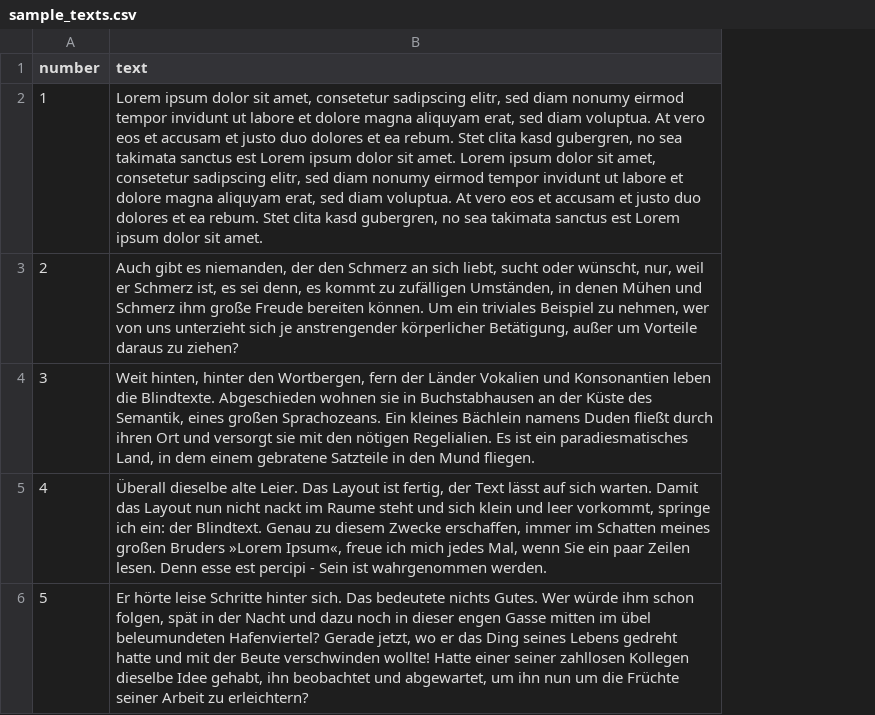
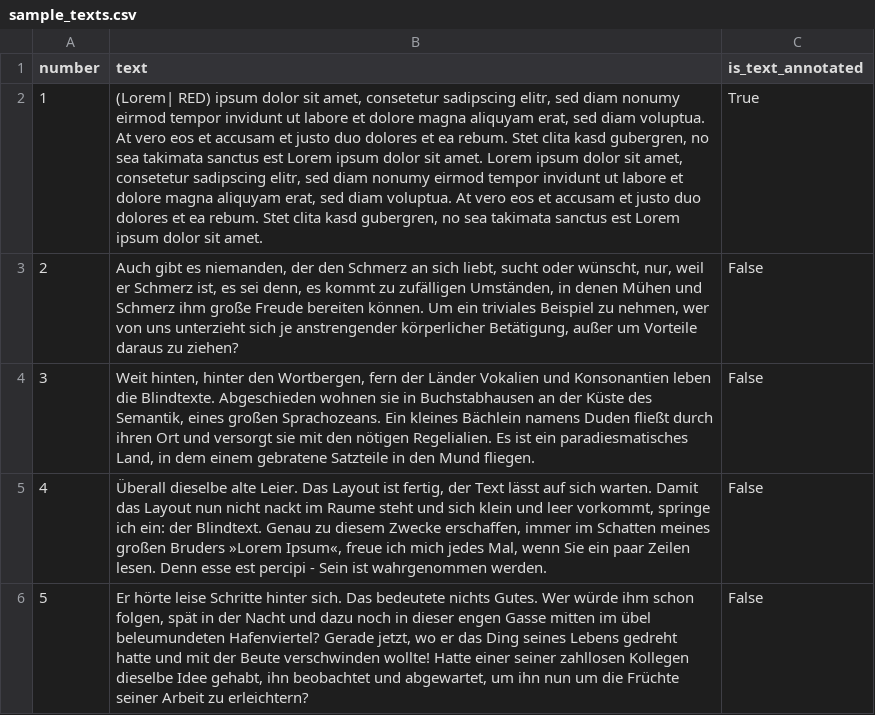
Before and after one commit to timoklimmer/neanno, a CSV file: sample_texts/sample_texts.csv, drawn as a sheet; the diff names each change by its address in the sheet, - before the commit and + after, or states it on an @@ line.

```diff
--- a/sample_texts/sample_texts.csv
+++ b/sample_texts/sample_texts.csv
+column C (is_text_annotated), rows 2-6: True | False | False | False | False
-B2 (text): Lorem ipsum dolor…
+B2 (text): (Lorem| RED) ipsum dolor…
```
Also changed, not shown: 3 other files.
